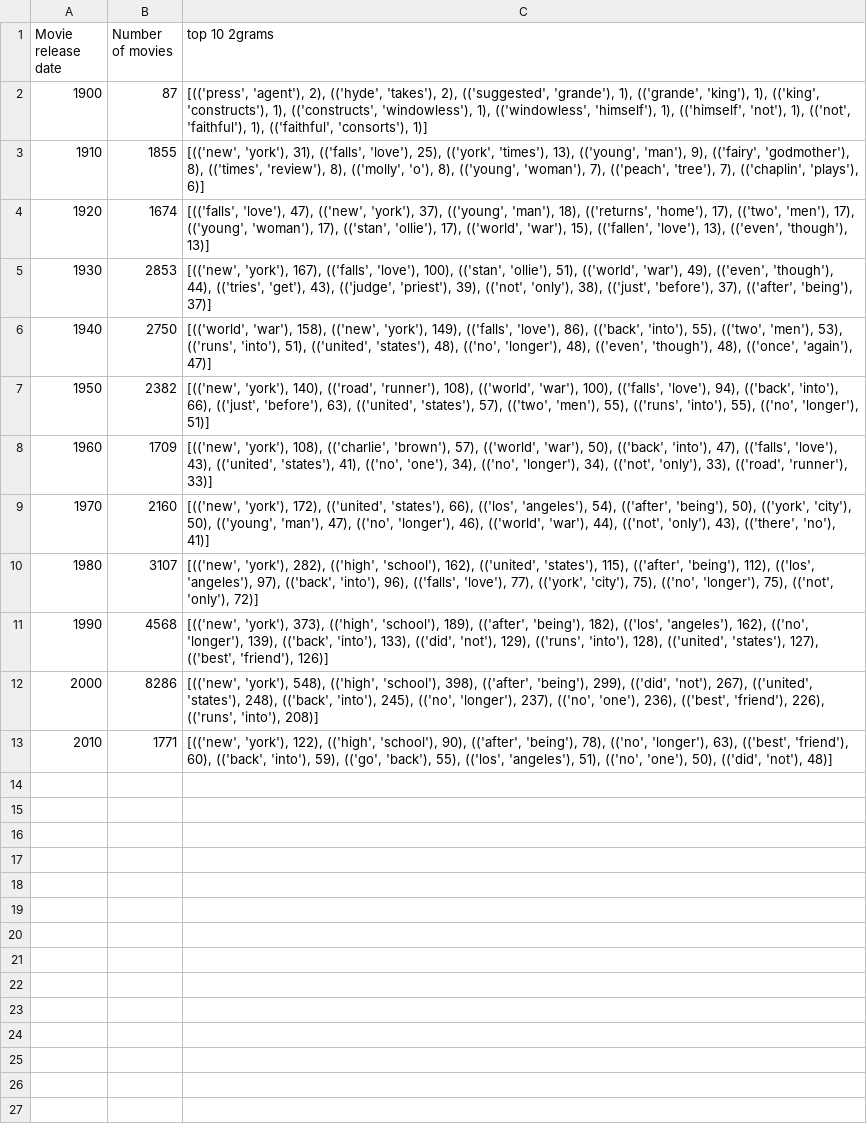
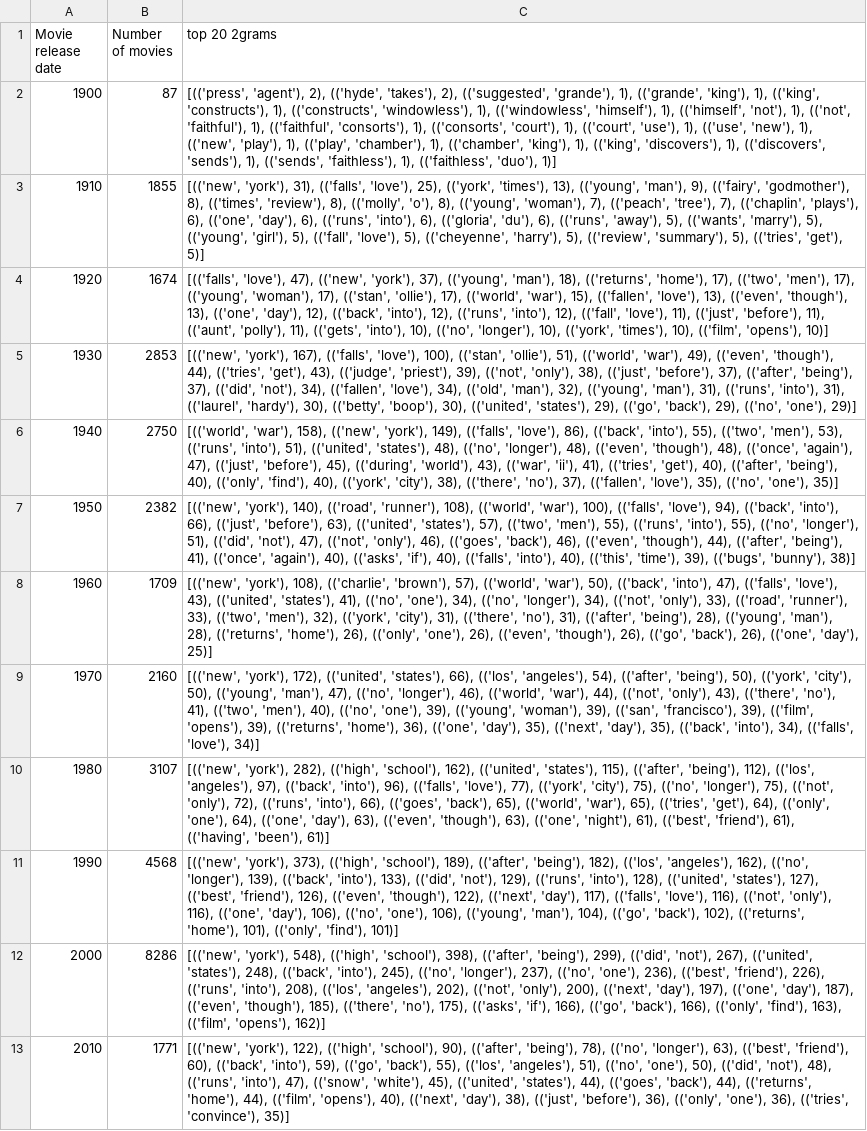
Before and after one commit to epfl-ada/ada-2024-project-metal2024, a CSV file: src/ngrams/results/2grams_per_decade.csv, drawn as a sheet; the diff names each change by its address in the sheet, - before the commit and + after, or states it on an @@ line.

```diff
--- a/src/ngrams/results/2grams_per_decade.csv
+++ b/src/ngrams/results/2grams_per_decade.csv
-C1: top 10 2grams
+C1: top 20 2grams
-C2 (top 20 2grams): …(('faithful', 'consorts'), 1)]
+C2 (top 20 2grams): …(('faithful', 'consorts'), 1), (('consorts', 'court'), 1), (('court', 'use'), 1), (('use', 'new'), 1), (('new', 'play'), 1), (('play', 'chamber'), 1), (('chamber', 'king'), 1), (('king', 'discovers'), 1), (('discovers', 'sends'), 1), (('sends', 'faithless'), 1), (('faithless', 'duo'), 1)]
-C3 (top 20 2grams): …(('chaplin', 'plays'), 6)]
+C3 (top 20 2grams): …(('chaplin', 'plays'), 6), (('one', 'day'), 6), (('runs', 'into'), 6), (('gloria', 'du'), 6), (('runs', 'away'), 5), (('wants', 'marry'), 5), (('young', 'girl'), 5), (('fall', 'love'), 5), (('cheyenne', 'harry'), 5), (('review', 'summary'), 5), (('tries', 'get'), 5)]
-C4 (top 20 2grams): …(('even', 'though'), 13)]
+C4 (top 20 2grams): …(('even', 'though'), 13), (('one', 'day'), 12), (('back', 'into'), 12), (('runs', 'into'), 12), (('fall', 'love'), 11), (('just', 'before'), 11), (('aunt', 'polly'), 11), (('gets', 'into'), 10), (('no', 'longer'), 10), (('york', 'times'), 10), (('film', 'opens'), 10)]
-C5 (top 20 2grams): …(('after', 'being'), 37)]
+C5 (top 20 2grams): …(('after', 'being'), 37), (('did', 'not'), 34), (('fallen', 'love'), 34), (('old', 'man'), 32), (('young', 'man'), 31), (('runs', 'into'), 31), (('laurel', 'hardy'), 30), (('betty', 'boop'), 30), (('united', 'states'), 29), (('go', 'back'), 29), (('no', 'one'), 29)]
-C6 (top 20 2grams): …(('once', 'again'), 47)]
+C6 (top 20 2grams): …(('once', 'again'), 47), (('just', 'before'), 45), (('during', 'world'), 43), (('war', 'ii'), 41), (('tries', 'get'), 40), (('after', 'being'), 40), (('only', 'find'), 40), (('york', 'city'), 38), (('there', 'no'), 37), (('fallen', 'love'), 35), (('no', 'one'), 35)]
-C7 (top 20 2grams): …(('no', 'longer'), 51)]
+C7 (top 20 2grams): …(('no', 'longer'), 51), (('did', 'not'), 47), (('not', 'only'), 46), (('goes', 'back'), 46), (('even', 'though'), 44), (('after', 'being'), 41), (('once', 'again'), 40), (('asks', 'if'), 40), (('falls', 'into'), 40), (('this', 'time'), 39), (('bugs', 'bunny'), 38)]
-C8 (top 20 2grams): …(('road', 'runner'), 33)]
+C8 (top 20 2grams): …(('road', 'runner'), 33), (('two', 'men'), 32), (('york', 'city'), 31), (('there', 'no'), 31), (('after', 'being'), 28), (('young', 'man'), 28), (('returns', 'home'), 26), (('only', 'one'), 26), (('even', 'though'), 26), (('go', 'back'), 26), (('one', 'day'), 25)]
-C9 (top 20 2grams): …(('there', 'no'), 41)]
+C9 (top 20 2grams): …(('there', 'no'), 41), (('two', 'men'), 40), (('no', 'one'), 39), (('young', 'woman'), 39), (('san', 'francisco'), 39), (('film', 'opens'), 39), (('returns', 'home'), 36), (('one', 'day'), 35), (('next', 'day'), 35), (('back', 'into'), 34), (('falls', 'love'), 34)]
-C10 (top 20 2grams): …(('not', 'only'), 72)]
+C10 (top 20 2grams): …(('not', 'only'), 72), (('runs', 'into'), 66), (('goes', 'back'), 65), (('world', 'war'), 65), (('tries', 'get'), 64), (('only', 'one'), 64), (('one', 'day'), 63), (('even', 'though'), 63), (('one', 'night'), 61), (('best', 'friend'), 61), (('having', 'been'), 61)]
-C11 (top 20 2grams): …(('best', 'friend'), 126)]
+C11 (top 20 2grams): …(('best', 'friend'), 126), (('even', 'though'), 122), (('next', 'day'), 117), (('falls', 'love'), 116), (('not', 'only'), 116), (('one', 'day'), 106), (('no', 'one'), 106), (('young', 'man'), 104), (('go', 'back'), 102), (('returns', 'home'), 101), (('only', 'find'), 101)]
-C12 (top 20 2grams): …(('runs', 'into'), 208)]
+C12 (top 20 2grams): …(('runs', 'into'), 208), (('los', 'angeles'), 202), (('not', 'only'), 200), (('next', 'day'), 197), (('one', 'day'), 187), (('even', 'though'), 185), (('there', 'no'), 175), (('asks', 'if'), 166), (('go', 'back'), 166), (('only', 'find'), 163), (('film', 'opens'), 162)]
-C13 (top 20 2grams): …(('did', 'not'), 48)]
+C13 (top 20 2grams): …(('did', 'not'), 48), (('runs', 'into'), 47), (('snow', 'white'), 45), (('united', 'states'), 44), (('goes', 'back'), 44), (('returns', 'home'), 44), (('film', 'opens'), 40), (('next', 'day'), 38), (('just', 'before'), 36), (('only', 'one'), 36), (('tries', 'convince'), 35)]
```
Also changed, not shown: src/ngrams/results/1grams_per_decade.csv, src/ngrams/results/1grams_per_period.csv, 7 other files.
